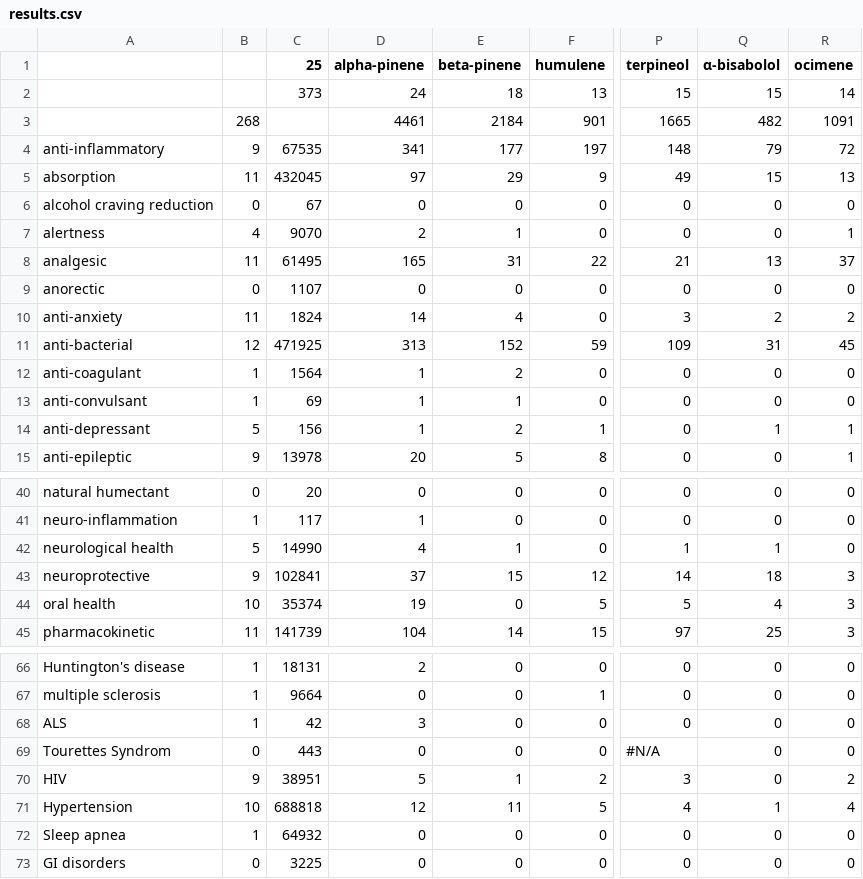
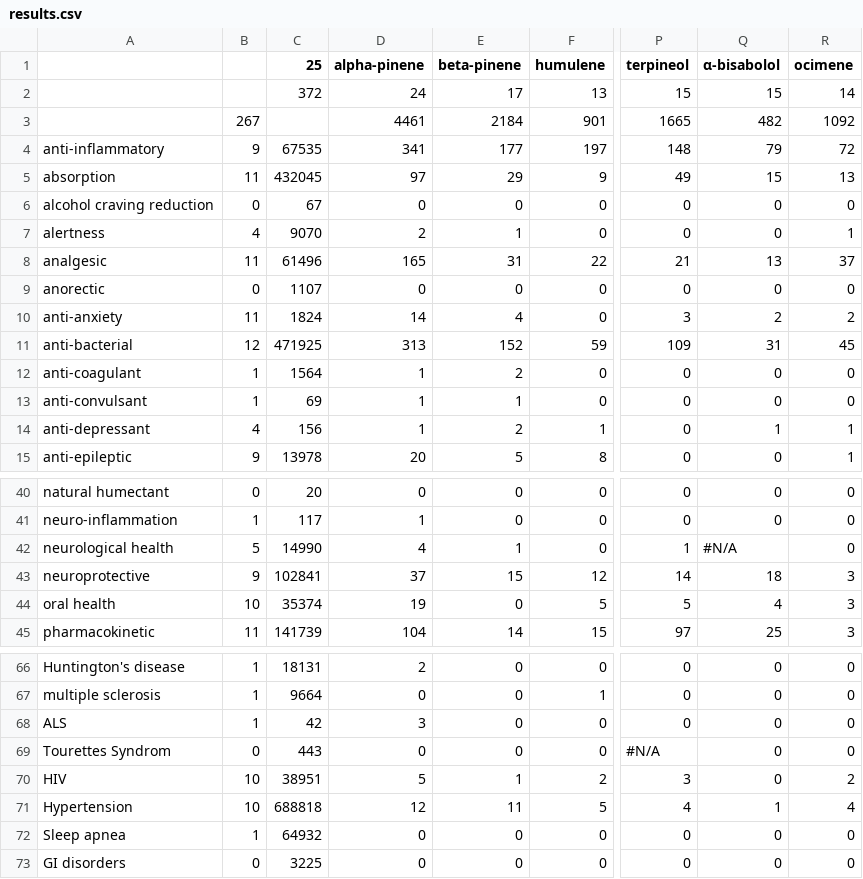
Before and after one commit to Terpedia/terpmed, a CSV file: data/results.csv, drawn as a sheet; only a part is shown, gaps mark what is left out; the diff names each change by its address in the sheet, - before the commit and + after, or states it on an @@ line.

```diff
--- a/data/results.csv
+++ b/data/results.csv
-C2 (25): 373
+C2 (25): 372
-E2 (beta-pinene): 18
+E2 (beta-pinene): 17
-B3: 268
+B3: 267
-R3 (ocimene): 1091
+R3 (ocimene): 1092
-C8 (25): 61495
+C8 (25): 61496
-B14: 5
+B14: 4
-Q42 (α-bisabolol): 1
+Q42 (α-bisabolol): #N/A
-B70: 9
+B70: 10
```
Also changed, not shown: public/results.csv, 2 other files.
